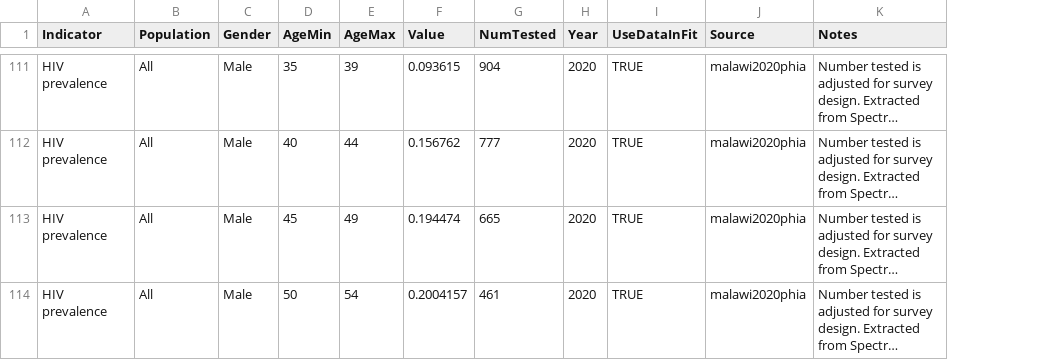
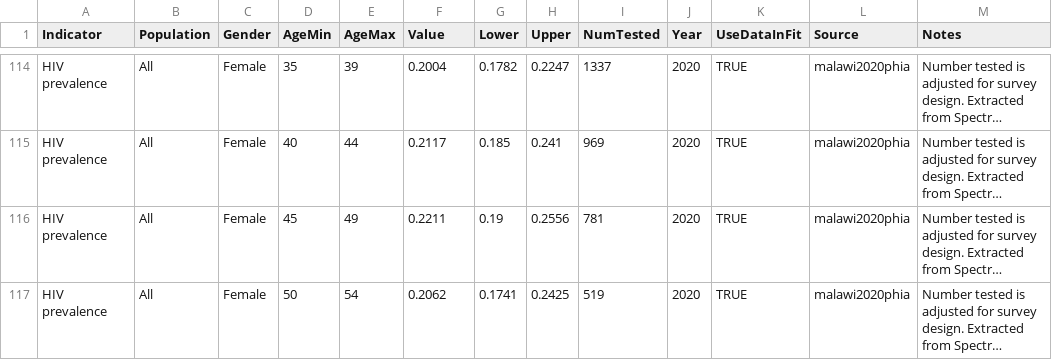
Before and after one commit to rlglaubius/GoalsARMPython, a CSV file: inputs/mwi-2023-hiv-prev.csv, drawn as a sheet; only a part is shown, gaps mark what is left out; long unchanged cells end in …; addresses are those after the commit; the diff covers the shown part only; the diff names each change by its address in the sheet, - before the commit and + after, or states it on an @@ line.

Commit message:
Updated the example Malawi survey prevalence dataset: - Added columns for uncertainty bounds on survey estimates. - Corrected the 15-49 overall prevalence point estimate from Malawi's 2010 DHS. - Synchronized effective sample sizes from MPHIA 2020-21 with those in Spectrum. - Added 15-49 prevalence estimates from MPHIA 2015-16 and 2020-21 as validation data points.

```diff
--- a/inputs/mwi-2023-hiv-prev.csv
+++ b/inputs/mwi-2023-hiv-prev.csv
+column G (Lower), rows 114-117: 0.1782 | 0.185 | 0.19 | 0.1741
+column H (Upper), rows 114-117: 0.2247 | 0.241 | 0.2556 | 0.2425
-C114:C117 (Gender): Male
+C114:C117 (Gender): Female
-F114 (Value): 0.093615
+F114 (Value): 0.2004
-I114 (NumTested): 904
+I114 (NumTested): 1337
-F115 (Value): 0.156762
+F115 (Value): 0.2117
-I115 (NumTested): 777
+I115 (NumTested): 969
-F116 (Value): 0.194474
+F116 (Value): 0.2211
-I116 (NumTested): 665
+I116 (NumTested): 781
-F117 (Value): 0.2004157
+F117 (Value): 0.2062
-I117 (NumTested): 461
+I117 (NumTested): 519
```
Also changed, not shown: 6 added rows and 54 edited cells elsewhere in this file.
